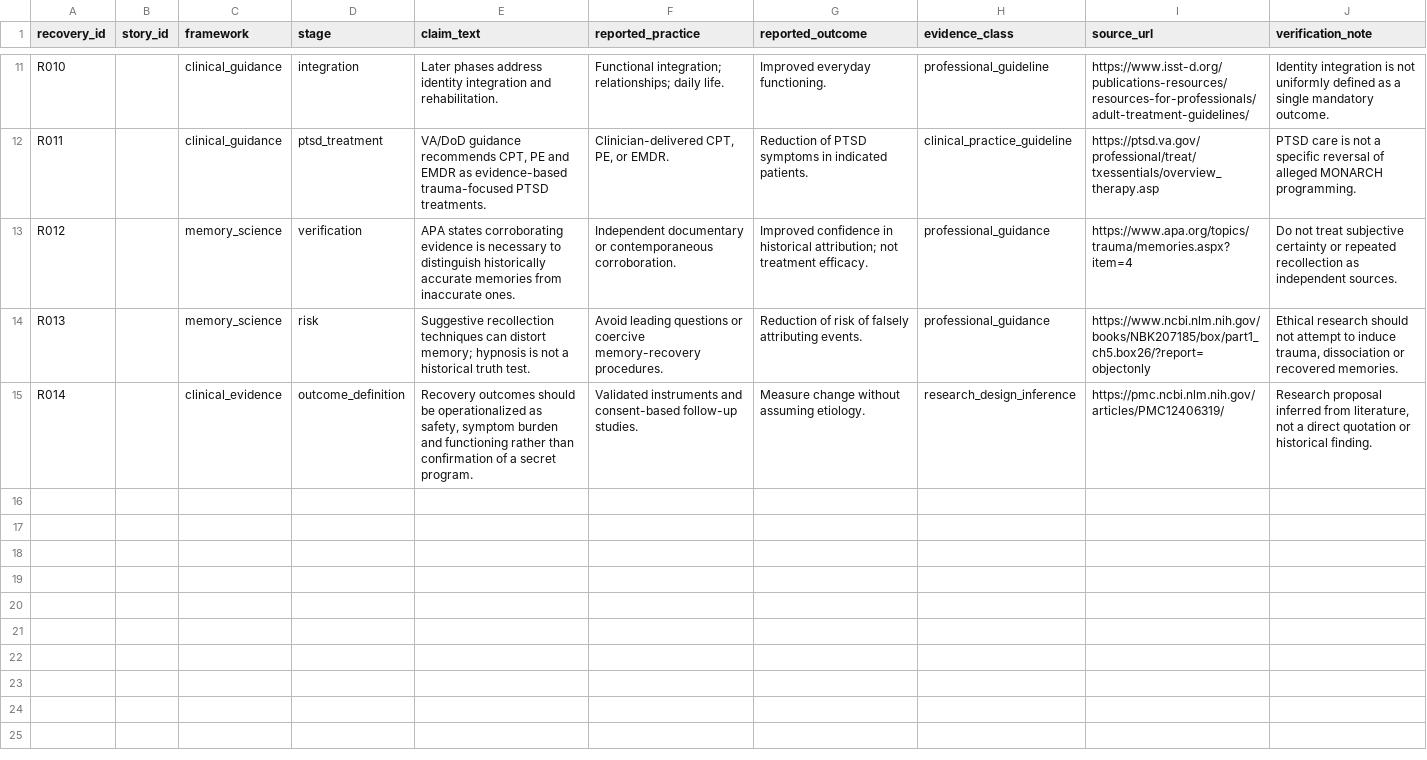
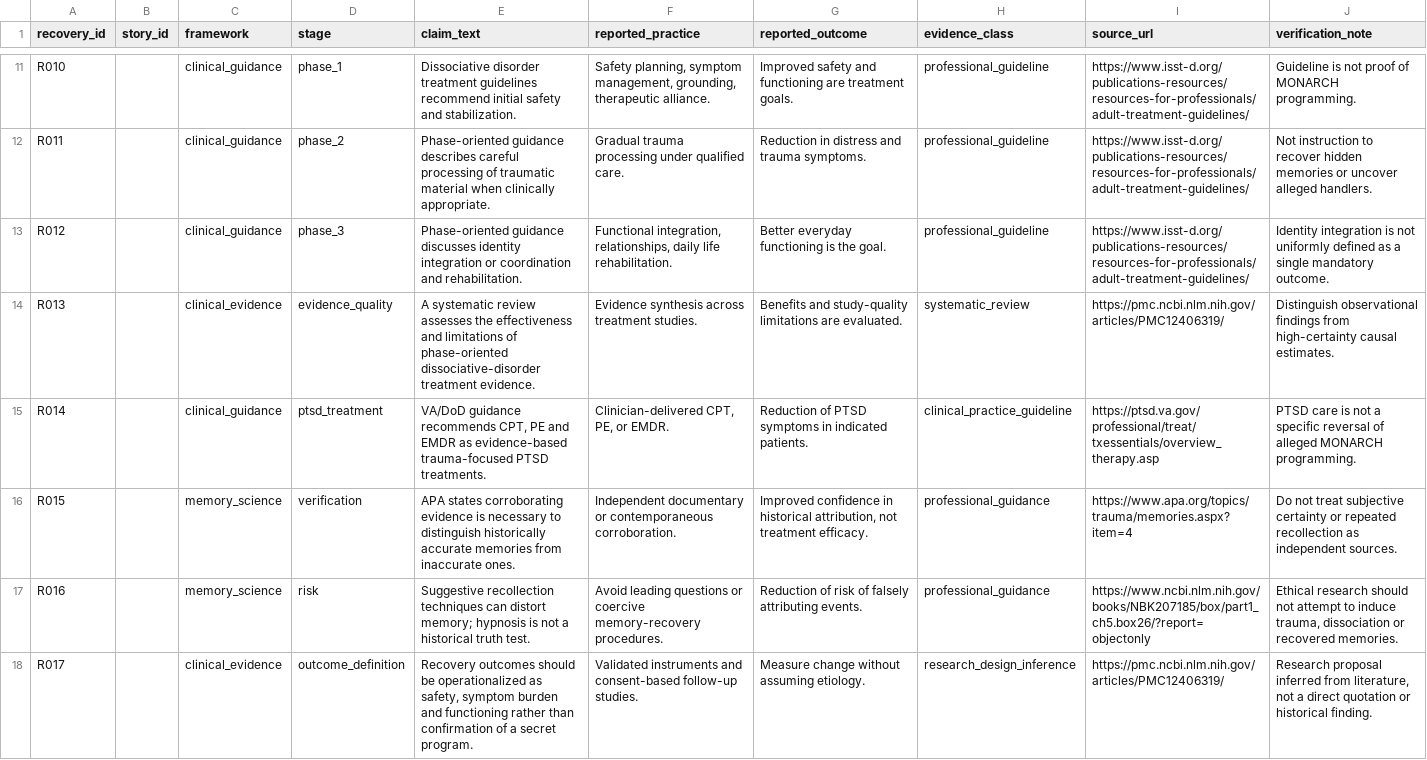
Before and after one commit to AHMADALIPARR/monarch-genome-research-monorepo, a CSV file: packages/recovery/data/monarch_deprogramming_recovery.csv, drawn as a sheet; only a part is shown, gaps mark what is left out; addresses are those after the commit; the diff covers the shown part only; the diff names each change by its address in the sheet, - before the commit and + after, or states it on an @@ line.

Commit message:
Restore the complete versions the GitHub copies had stripped
The owner's zips are the ground truth. Diffing the repo against them
showed the GitHub copies had been stripped in three places:

- monarch_claims.pl: the GitHub copy was 71 lines with the export
  predicates declared but their definitions deleted. Restored the
  complete 95-line zip version (export_claims/1,
  export_source_clusters/1, export_shared_sources/1, run/0 defined).
- monarch_torus_sim.c: the GitHub copy was a 46-line variant that
  printed metrics to stdout, hardcoded the throat fraction to 0.0, and
  wrote the trace in a different format. Restored the complete 53-line
  zip version, which writes torus_synthetic_trace.csv and
  torus_entropy_metrics.csv as files. It regenerates both recorded
  files byte-identically (verified by diff); make check now diffs the
  regenerated outputs against the committed records.
- monarch_mkultra_stories_seed.csv: the GitHub copy had 4 lines
  (3 stories). Restored the full 23 lines (22 stories, S001-S022).
  monarch_deprogramming_recovery.csv: 15 lines restored to 18.
- torus_synthetic_trace.csv: the recorded 36-step trace, committed as
  data in torus-chronology/data/. The .gitignore entry is now anchored
  to the repo root only.

Verified: make check exit 0; the restored claims.pl loads 22 stories;
the restored sim regenerates the trace + metrics byte-identically.

```diff
--- a/packages/recovery/data/monarch_deprogramming_recovery.csv
+++ b/packages/recovery/data/monarch_deprogramming_recovery.csv
-D11 (stage): integration
+D11 (stage): phase_1
-E11 (claim_text): Later phases address identity integration and rehabilitation.
+E11 (claim_text): Dissociative disorder treatment guidelines recommend initial safety and stabilization.
-F11 (reported_practice): Functional integration; relationships; daily life.
+F11 (reported_practice): Safety planning, symptom management, grounding, therapeutic alliance.
-G11 (reported_outcome): Improved everyday functioning.
+G11 (reported_outcome): Improved safety and functioning are treatment goals.
-J11 (verification_note): Identity integration is not uniformly defined as a single mandatory outcome.
+J11 (verification_note): Guideline is not proof of MONARCH programming.
+row 12: R011 |  | clinical_guidance | phase_2 | Phase-oriented guidance describes careful processing of traumatic material when clinically appropriate. | Gradual trauma processing under qualified care. | Reduction in distress and trauma symptoms. | professional_guideline | https://www.isst-d.org/publications-resources/resources-for-professionals/adult-treatment-guidelines/ | Not instruction to recover hidden memories or uncover alleged handlers.
+row 13: R012 |  | clinical_guidance | phase_3 | Phase-oriented guidance discusses identity integration or coordination and rehabilitation. | Functional integration, relationships, daily life rehabilitation. | Better everyday functioning is the goal. | professional_guideline | https://www.isst-d.org/publications-resources/resources-for-professionals/adult-treatment-guidelines/ | Identity integration is not uniformly defined as a single mandatory outcome.
+row 14: R013 |  | clinical_evidence | evidence_quality | A systematic review assesses the effectiveness and limitations of phase-oriented dissociative-disorder treatment evidence. | Evidence synthesis across treatment studies. | Benefits and study-quality limitations are evaluated. | systematic_review | https://pmc.ncbi.nlm.nih.gov/articles/PMC12406319/ | Distinguish observational findings from high-certainty causal estimates.
-A15 (recovery_id): R011
+A15 (recovery_id): R014
-A16 (recovery_id): R012
+A16 (recovery_id): R015
-G16 (reported_outcome): …in historical attribution; not treatment…
+G16 (reported_outcome): …in historical attribution, not treatment…
-A17 (recovery_id): R013
+A17 (recovery_id): R016
-A18 (recovery_id): R014
+A18 (recovery_id): R017
```
Also changed, not shown: 35 edited cells elsewhere in this file, 8 other files.
